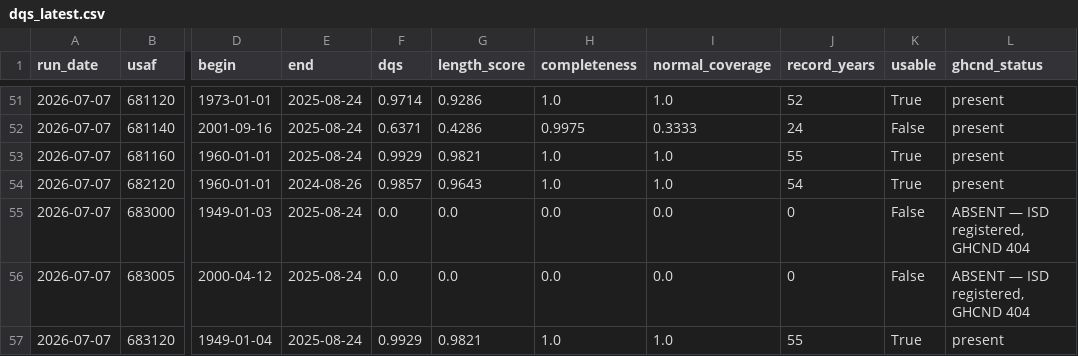
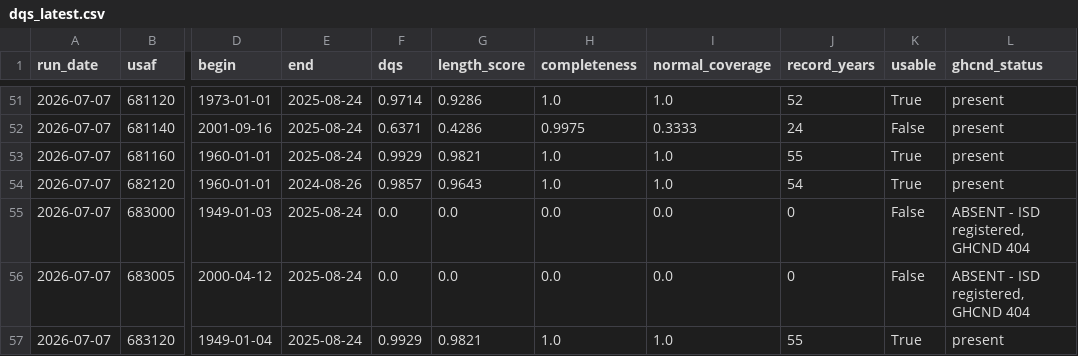
Before and after one commit to wilkaigulu/namibia-station-monitor, a CSV file: monitor/data/dqs_latest.csv, drawn as a sheet; only a part is shown, gaps mark what is left out; the diff names each change by its address in the sheet, - before the commit and + after, or states it on an @@ line.

```diff
--- a/monitor/data/dqs_latest.csv
+++ b/monitor/data/dqs_latest.csv
-L55:L56 (ghcnd_status): ABSENT — ISD registered, GHCND 404
+L55:L56 (ghcnd_status): ABSENT - ISD registered, GHCND 404
```
Also changed, not shown: monitor/data/dqs_history.csv, 2 other files.
